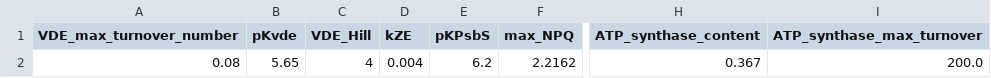
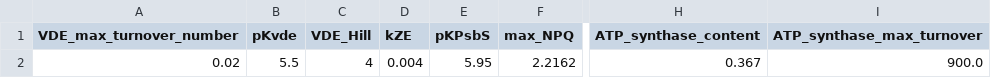
Before and after one commit to panpancui1230/photosynthesis_Brassica_napus, a CSV file: model/data/constants.csv, drawn as a sheet; only a part is shown, gaps mark what is left out; the diff names each change by its address in the sheet, - before the commit and + after, or states it on an @@ line.

```diff
--- a/model/data/constants.csv
+++ b/model/data/constants.csv
-A2 (VDE_max_turnover_number): 0.08
+A2 (VDE_max_turnover_number): 0.02
-B2 (pKvde): 5.65
+B2 (pKvde): 5.5
-E2 (pKPsbS): 6.2
+E2 (pKPsbS): 5.95
-I2 (ATP_synthase_max_turnover): 200.0
+I2 (ATP_synthase_max_turnover): 900.0
```
Also changed, not shown: 3 other files.
